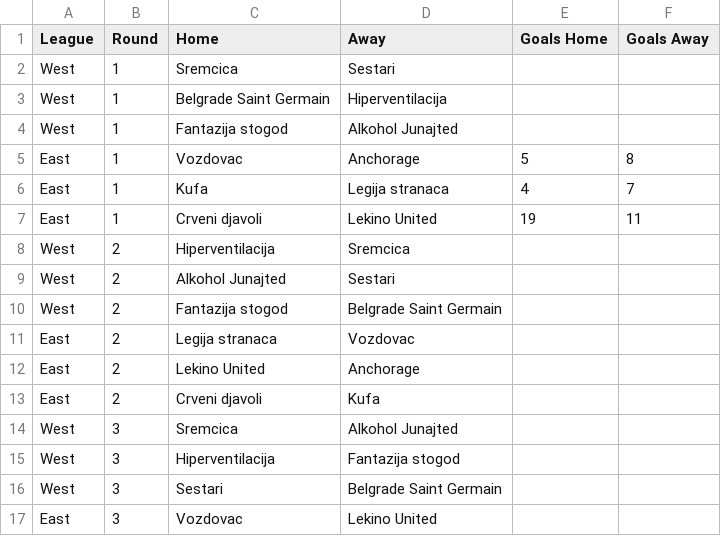
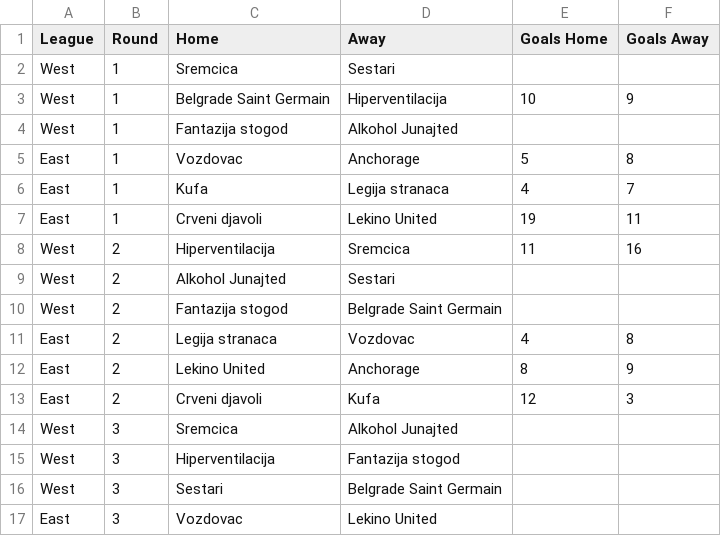
Before and after one commit to dorwi/Java-Play-AngularJS-Betonleague, a CSV file: backend/betonplay/app/history/2015-16/matches-league-1.csv, drawn as a sheet; only a part is shown.

```diff
--- a/backend/betonplay/app/history/2015-16/matches-league-1.csv
+++ b/backend/betonplay/app/history/2015-16/matches-league-1.csv
@@ -2,3 +2,3 @@ League,Round,Home,Away,Goals Home,Goals Away
 West,1,Sremcica,Sestari
-West,1,Belgrade Saint Germain,Hiperventilacija
+West,1,Belgrade Saint Germain,Hiperventilacija,10,9
 West,1,Fantazija stogod,Alkohol Junajted
@@ -7,8 +7,8 @@ East,1,Kufa,Legija stranaca,4,7
 East,1,Crveni djavoli,Lekino United,19,11
-West,2,Hiperventilacija,Sremcica
+West,2,Hiperventilacija,Sremcica,11,16
 West,2,Alkohol Junajted,Sestari
 West,2,Fantazija stogod,Belgrade Saint Germain
-East,2,Legija stranaca,Vozdovac
-East,2,Lekino United,Anchorage
-East,2,Crveni djavoli,Kufa
+East,2,Legija stranaca,Vozdovac,4,8
+East,2,Lekino United,Anchorage,8,9
+East,2,Crveni djavoli,Kufa,12,3
 West,3,Sremcica,Alkohol Junajted
```
Also changed, not shown: 2 other files.
